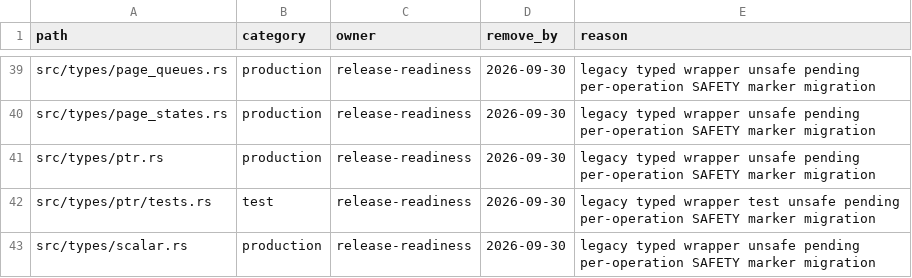
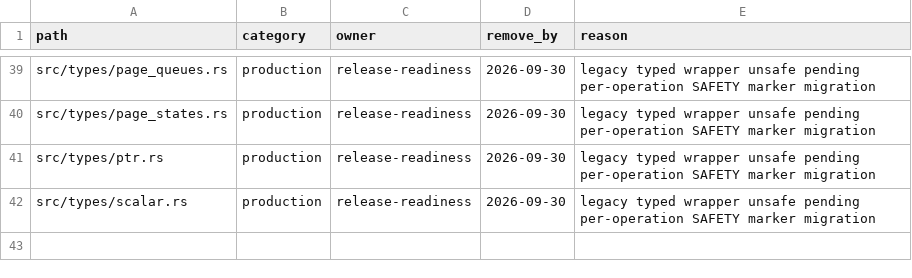
Before and after one commit to whb07/rimalloc, a TSV file: docs/unsafe-migration-allowlist.tsv, drawn as a sheet; only a part is shown, gaps mark what is left out; the diff names each change by its address in the sheet, - before the commit and + after, or states it on an @@ line.

```diff
--- a/docs/unsafe-migration-allowlist.tsv
+++ b/docs/unsafe-migration-allowlist.tsv
-row 42: src/types/ptr/tests.rs | test | release-readiness | 2026-09-30 | legacy typed wrapper test unsafe pending per-operation SAFETY marker migration
```
Also changed, not shown: docs/unsafe-audit-evidence.tsv, 6 other files.
